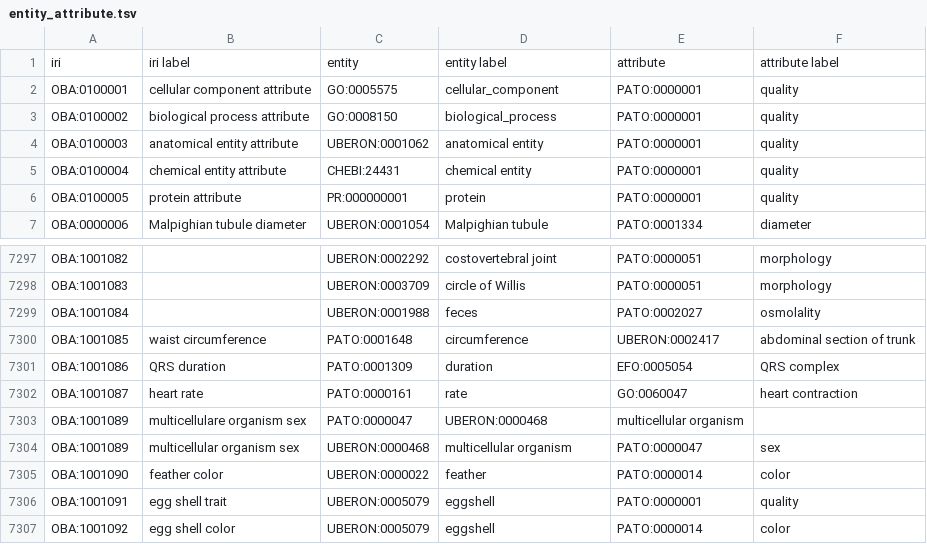
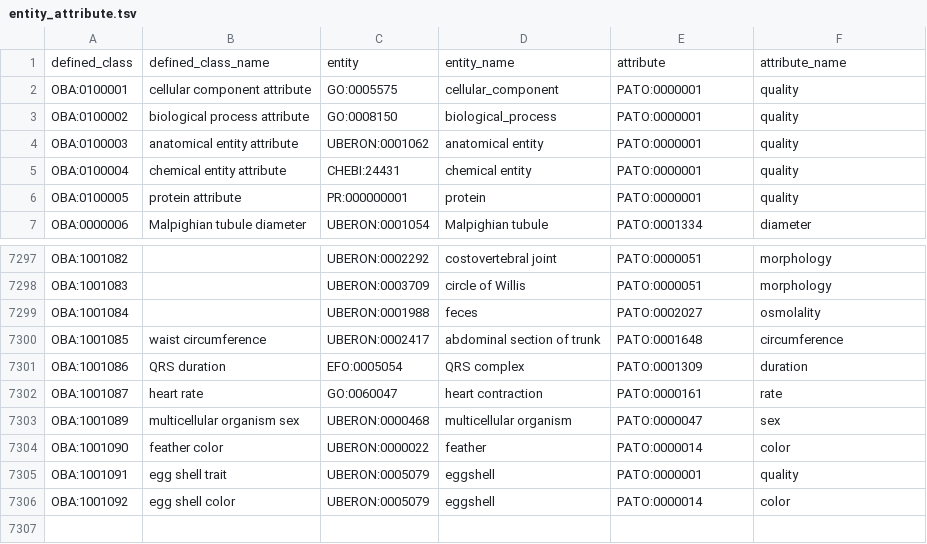
Before and after one commit to obophenotype/bio-attribute-ontology, a TSV file: src/patterns/data/default/entity_attribute.tsv, drawn as a sheet; only a part is shown, gaps mark what is left out.

```diff
--- a/src/patterns/data/default/entity_attribute.tsv
+++ b/src/patterns/data/default/entity_attribute.tsv
@@ -1,2 +1,2 @@
-iri	iri label	entity	entity label	attribute	attribute label
+defined_class	defined_class_name	entity	entity_name	attribute	attribute_name
 OBA:0100001	cellular component attribute	GO:0005575	cellular_component	PATO:0000001	quality
@@ -7299,6 +7299,5 @@ OBA:1001083		UBERON:0003709	circle of Willis	PATO:0000051	morphology
 OBA:1001084		UBERON:0001988	feces	PATO:0002027	osmolality
-OBA:1001085	waist circumference	PATO:0001648	circumference	UBERON:0002417	abdominal section of trunk
-OBA:1001086	QRS duration	PATO:0001309	duration	EFO:0005054	QRS complex
-OBA:1001087	heart rate	PATO:0000161	rate	GO:0060047	heart contraction
-OBA:1001089	multicellulare organism sex	PATO:0000047	UBERON:0000468	multicellular organism
+OBA:1001085	waist circumference	UBERON:0002417	abdominal section of trunk	PATO:0001648	circumference
+OBA:1001086	QRS duration	EFO:0005054	QRS complex	PATO:0001309	duration
+OBA:1001087	heart rate	GO:0060047	heart contraction	PATO:0000161	rate
 OBA:1001089	multicellular organism sex	UBERON:0000468	multicellular organism	PATO:0000047	sex
```
Also changed, not shown: src/patterns/data/default/attribute_location.tsv, src/patterns/data/default/entity_attribute_location.tsv, 24 other files.
